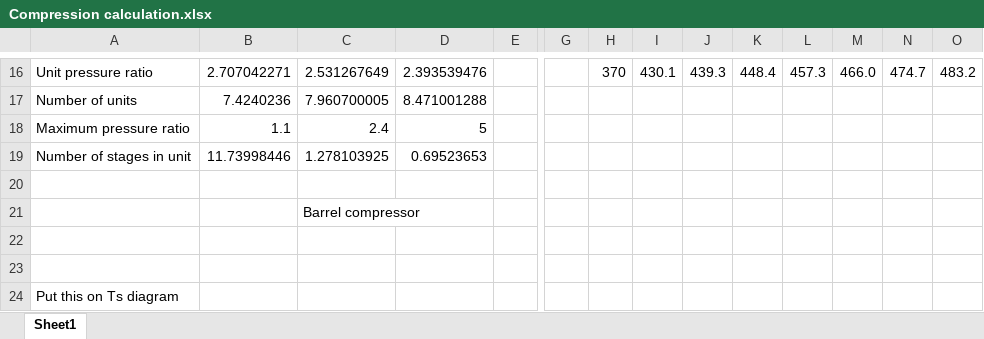
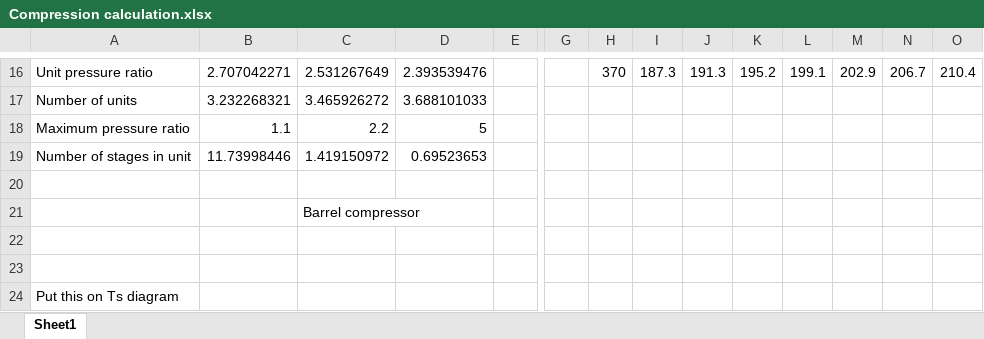
Before and after one commit to smross106/TurboMars, an Excel workbook: Compression calculation.xlsx, sheet Sheet1, drawn as a sheet; only a part is shown, gaps mark what is left out; values as stored, in another font and other column widths than the file's, no borders; conditional formats not drawn; removed rows and columns are numbered as before the commit, all else as after; rows hold the shown columns only; the diff covers the shown part only; the diff names each change by its address in the sheet, - before the commit and + after, or states it on an @@ line.

```diff
--- a/Compression calculation.xlsx (sheet Sheet1)
+++ b/Compression calculation.xlsx (sheet Sheet1)
-I16: 430.1
+I16: 187.3
-J16: 439.3
+J16: 191.3
-K16: 448.4
+K16: 195.2
-L16: 457.3
+L16: 199.1
-M16: 466.0
+M16: 202.9
-N16: 474.7
+N16: 206.7
-O16: 483.2
+O16: 210.4
-row 17: Number of units | 7.4240236 | 7.960700005 | 8.471001288
+row 17: Number of units | 3.232268321 | 3.465926272 | 3.688101033
-C18: 2.4
+C18: 2.2
-C19: 1.278103925
+C19: 1.419150972
```
Also changed, not shown: 5 added rows, 5 removed rows and 47 edited cells elsewhere in this sheet, 8 other files.
